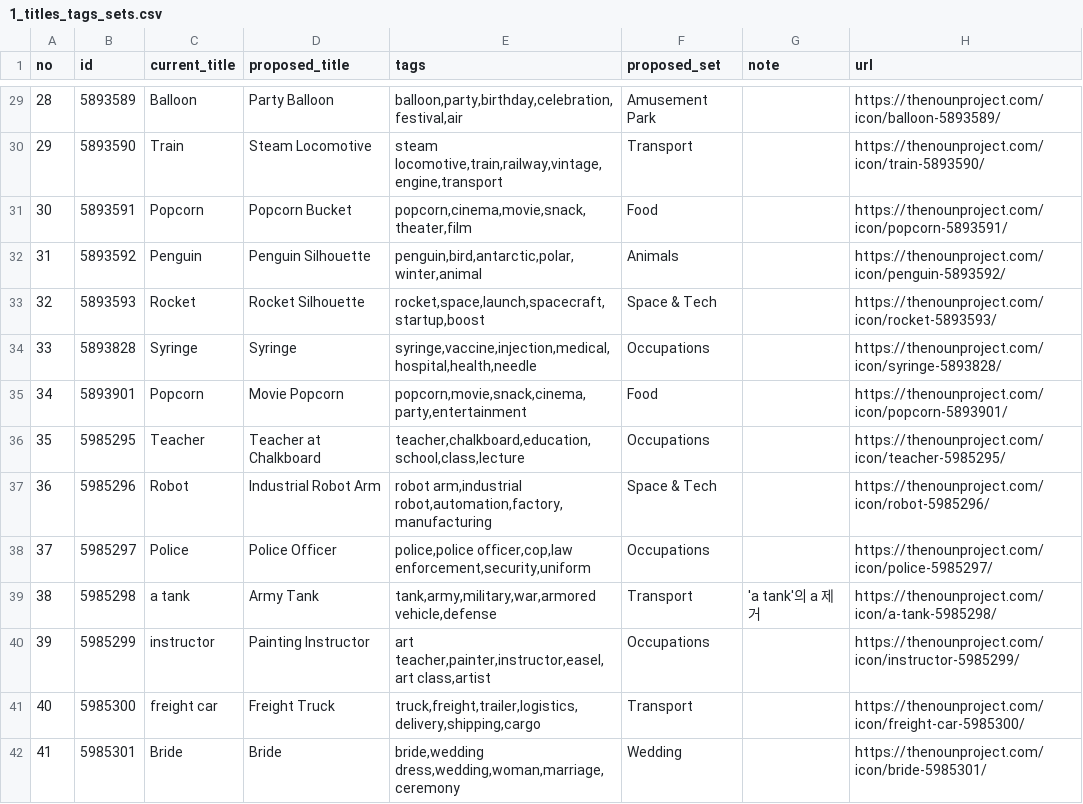
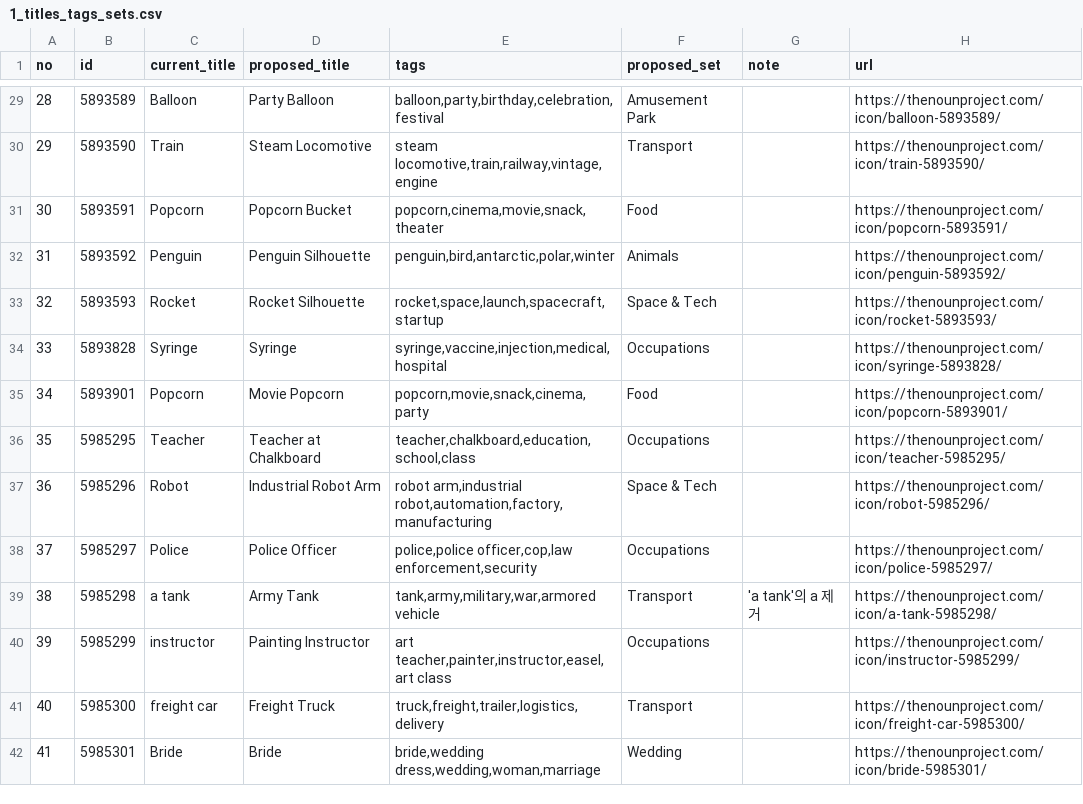
Before and after one commit to tsong8776-star/snow-resort, a CSV file: noun-project/1_titles_tags_sets.csv, drawn as a sheet; only a part is shown, gaps mark what is left out; the diff covers the shown part only.

```diff
--- a/noun-project/1_titles_tags_sets.csv
+++ b/noun-project/1_titles_tags_sets.csv
@@ -29,14 +29,14 @@
-28,5893589,Balloon,Party Balloon,"balloon,party,birthday,celebration,festival,air",Amusement Park,,https://thenounproject.com/icon/balloon-5893589/
-29,5893590,Train,Steam Locomotive,"steam locomotive,train,railway,vintage,engine,transport",Transport,,https://thenounproject.com/icon/train-5893590/
-30,5893591,Popcorn,Popcorn Bucket,"popcorn,cinema,movie,snack,theater,film",Food,,https://thenounproject.com/icon/popcorn-5893591/
-31,5893592,Penguin,Penguin Silhouette,"penguin,bird,antarctic,polar,winter,animal",Animals,,https://thenounproject.com/icon/penguin-5893592/
-32,5893593,Rocket,Rocket Silhouette,"rocket,space,launch,spacecraft,startup,boost",Space & Tech,,https://thenounproject.com/icon/rocket-5893593/
-33,5893828,Syringe,Syringe,"syringe,vaccine,injection,medical,hospital,health,needle",Occupations,,https://thenounproject.com/icon/syringe-5893828/
-34,5893901,Popcorn,Movie Popcorn,"popcorn,movie,snack,cinema,party,entertainment",Food,,https://thenounproject.com/icon/popcorn-5893901/
-35,5985295,Teacher,Teacher at Chalkboard,"teacher,chalkboard,education,school,class,lecture",Occupations,,https://thenounproject.com/icon/teacher-5985295/
+28,5893589,Balloon,Party Balloon,"balloon,party,birthday,celebration,festival",Amusement Park,,https://thenounproject.com/icon/balloon-5893589/
+29,5893590,Train,Steam Locomotive,"steam locomotive,train,railway,vintage,engine",Transport,,https://thenounproject.com/icon/train-5893590/
+30,5893591,Popcorn,Popcorn Bucket,"popcorn,cinema,movie,snack,theater",Food,,https://thenounproject.com/icon/popcorn-5893591/
+31,5893592,Penguin,Penguin Silhouette,"penguin,bird,antarctic,polar,winter",Animals,,https://thenounproject.com/icon/penguin-5893592/
+32,5893593,Rocket,Rocket Silhouette,"rocket,space,launch,spacecraft,startup",Space & Tech,,https://thenounproject.com/icon/rocket-5893593/
+33,5893828,Syringe,Syringe,"syringe,vaccine,injection,medical,hospital",Occupations,,https://thenounproject.com/icon/syringe-5893828/
+34,5893901,Popcorn,Movie Popcorn,"popcorn,movie,snack,cinema,party",Food,,https://thenounproject.com/icon/popcorn-5893901/
+35,5985295,Teacher,Teacher at Chalkboard,"teacher,chalkboard,education,school,class",Occupations,,https://thenounproject.com/icon/teacher-5985295/
 36,5985296,Robot,Industrial Robot Arm,"robot arm,industrial robot,automation,factory,manufacturing",Space & Tech,,https://thenounproject.com/icon/robot-5985296/
-37,5985297,Police,Police Officer,"police,police officer,cop,law enforcement,security,uniform",Occupations,,https://thenounproject.com/icon/police-5985297/
-38,5985298,a tank,Army Tank,"tank,army,military,war,armored vehicle,defense",Transport,'a tank'의 a 제거,https://thenounproject.com/icon/a-tank-5985298/
-39,5985299,instructor,Painting Instructor,"art teacher,painter,instructor,easel,art class,artist",Occupations,,https://thenounproject.com/icon/instructor-5985299/
-40,5985300,freight car,Freight Truck,"truck,freight,trailer,logistics,delivery,shipping,cargo",Transport,,https://thenounproject.com/icon/freight-car-5985300/
-41,5985301,Bride,Bride,"bride,wedding dress,wedding,woman,marriage,ceremony",Wedding,,https://thenounproject.com/icon/bride-5985301/
+37,5985297,Police,Police Officer,"police,police officer,cop,law enforcement,security",Occupations,,https://thenounproject.com/icon/police-5985297/
+38,5985298,a tank,Army Tank,"tank,army,military,war,armored vehicle",Transport,'a tank'의 a 제거,https://thenounproject.com/icon/a-tank-5985298/
+39,5985299,instructor,Painting Instructor,"art teacher,painter,instructor,easel,art class",Occupations,,https://thenounproject.com/icon/instructor-5985299/
+40,5985300,freight car,Freight Truck,"truck,freight,trailer,logistics,delivery",Transport,,https://thenounproject.com/icon/freight-car-5985300/
+41,5985301,Bride,Bride,"bride,wedding dress,wedding,woman,marriage",Wedding,,https://thenounproject.com/icon/bride-5985301/
```
Also changed, not shown: 125 edited cells elsewhere in this file, 2 other files.
